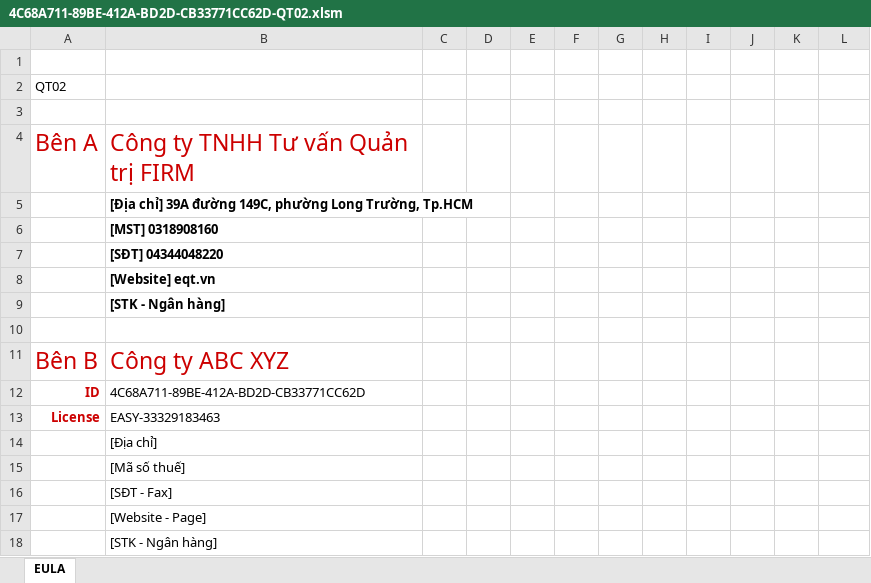
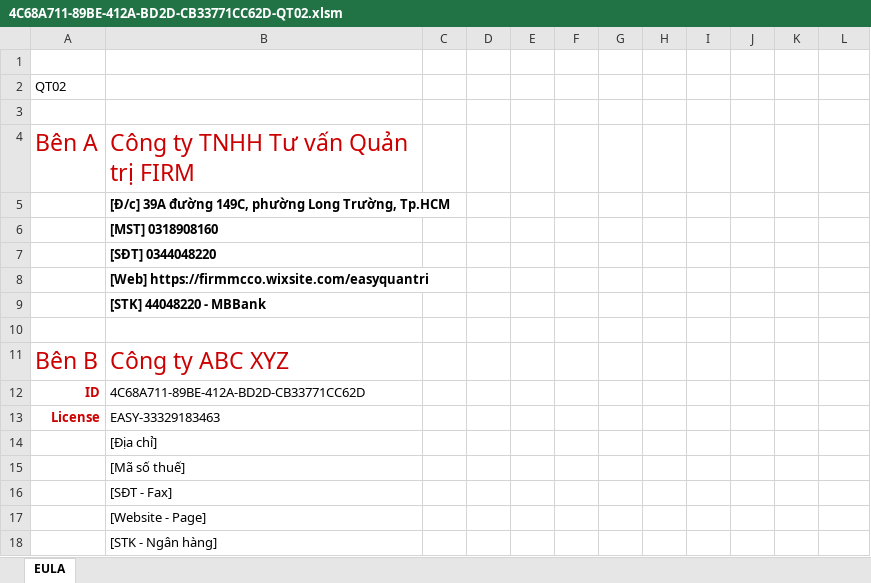
Before and after one commit to leanh2410/Backups, an Excel workbook: 4C68A711-89BE-412A-BD2D-CB33771CC62D-QT02.xlsm, sheet EULA, drawn as a sheet; values as stored, in another font and other column widths than the file's, no borders; charts and pictures and conditional formats not drawn; the diff names each change by its address in the sheet, - before the commit and + after, or states it on an @@ line.

Commit message:
Backup: 4C68A711-89BE-412A-BD2D-CB33771CC62D-QT02.xlsm

```diff
--- a/4C68A711-89BE-412A-BD2D-CB33771CC62D-QT02.xlsm (sheet EULA)
+++ b/4C68A711-89BE-412A-BD2D-CB33771CC62D-QT02.xlsm (sheet EULA)
-B5: [Địa chỉ] 39A đường…
+B5: [Đ/c] 39A đường…
-B7: [SĐT] 04344048220
+B7: [SĐT] 0344048220
-B8: [Website] eqt.vn
+B8: [Web] https://firmmcco.wixsite.com/easyquantri
-B9: [STK - Ngân hàng]
+B9: [STK] 44048220 - MBBank
```
